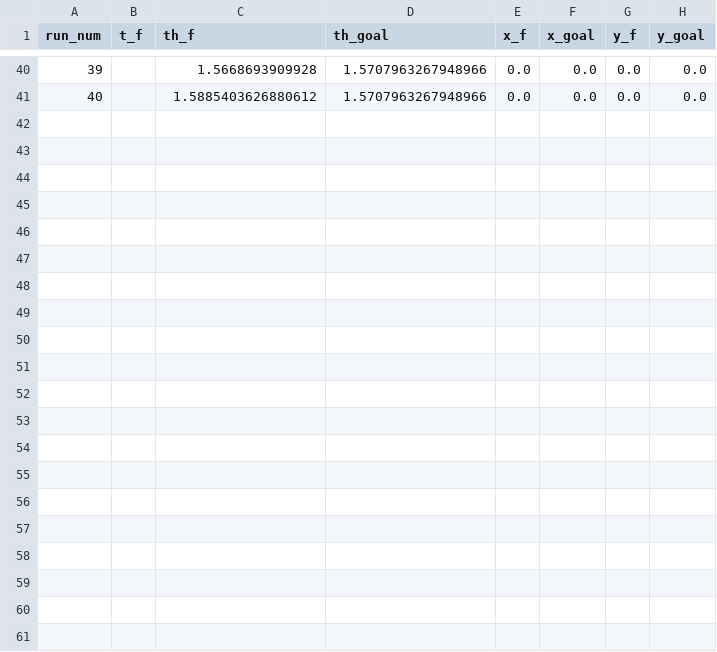
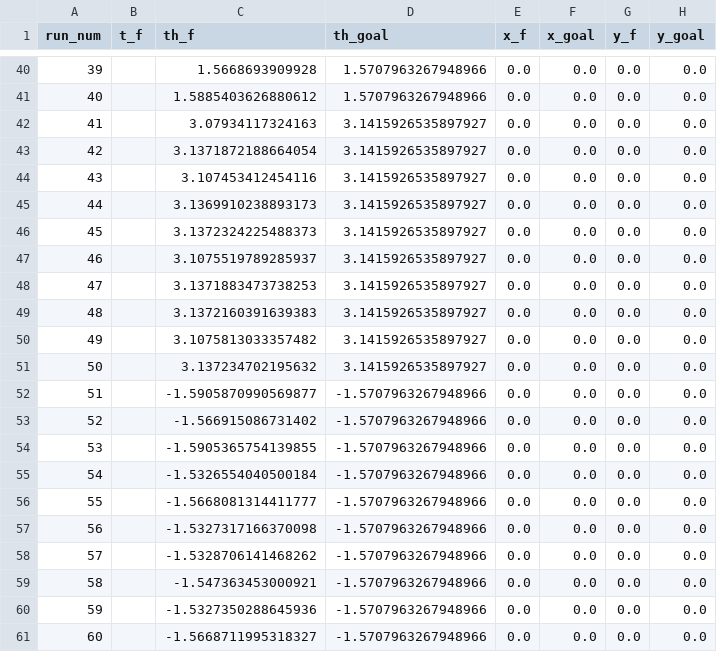
Before and after one commit to joseangeldelangel10/TE3003B_Integration_of_Robotics_and_Intelligent_Systems, a CSV file: team_ws/src/mini_challenge_1/experiments_data/our_sim.csv, drawn as a sheet; only a part is shown, gaps mark what is left out; the diff names each change by its address in the sheet, - before the commit and + after, or states it on an @@ line.

Commit message:
extended exp1 data

```diff
--- a/team_ws/src/mini_challenge_1/experiments_data/our_sim.csv
+++ b/team_ws/src/mini_challenge_1/experiments_data/our_sim.csv
+row 42: 41 |  | 3.07934117324163 | 3.1415926535897927 | 0.0 | 0.0 | 0.0 | 0.0
+row 43: 42 |  | 3.1371872188664054 | 3.1415926535897927 | 0.0 | 0.0 | 0.0 | 0.0
+row 44: 43 |  | 3.107453412454116 | 3.1415926535897927 | 0.0 | 0.0 | 0.0 | 0.0
+row 45: 44 |  | 3.1369910238893173 | 3.1415926535897927 | 0.0 | 0.0 | 0.0 | 0.0
+row 46: 45 |  | 3.1372324225488373 | 3.1415926535897927 | 0.0 | 0.0 | 0.0 | 0.0
+row 47: 46 |  | 3.1075519789285937 | 3.1415926535897927 | 0.0 | 0.0 | 0.0 | 0.0
+row 48: 47 |  | 3.1371883473738253 | 3.1415926535897927 | 0.0 | 0.0 | 0.0 | 0.0
+row 49: 48 |  | 3.1372160391639383 | 3.1415926535897927 | 0.0 | 0.0 | 0.0 | 0.0
+row 50: 49 |  | 3.1075813033357482 | 3.1415926535897927 | 0.0 | 0.0 | 0.0 | 0.0
+row 51: 50 |  | 3.137234702195632 | 3.1415926535897927 | 0.0 | 0.0 | 0.0 | 0.0
+row 52: 51 |  | -1.5905870990569877 | -1.5707963267948966 | 0.0 | 0.0 | 0.0 | 0.0
+row 53: 52 |  | -1.566915086731402 | -1.5707963267948966 | 0.0 | 0.0 | 0.0 | 0.0
+row 54: 53 |  | -1.5905365754139855 | -1.5707963267948966 | 0.0 | 0.0 | 0.0 | 0.0
+row 55: 54 |  | -1.5326554040500184 | -1.5707963267948966 | 0.0 | 0.0 | 0.0 | 0.0
+row 56: 55 |  | -1.5668081314411777 | -1.5707963267948966 | 0.0 | 0.0 | 0.0 | 0.0
+row 57: 56 |  | -1.5327317166370098 | -1.5707963267948966 | 0.0 | 0.0 | 0.0 | 0.0
+row 58: 57 |  | -1.5328706141468262 | -1.5707963267948966 | 0.0 | 0.0 | 0.0 | 0.0
+row 59: 58 |  | -1.547363453000921 | -1.5707963267948966 | 0.0 | 0.0 | 0.0 | 0.0
+row 60: 59 |  | -1.5327350288645936 | -1.5707963267948966 | 0.0 | 0.0 | 0.0 | 0.0
+row 61: 60 |  | -1.5668711995318327 | -1.5707963267948966 | 0.0 | 0.0 | 0.0 | 0.0
```
Also changed, not shown: 1 other file.
